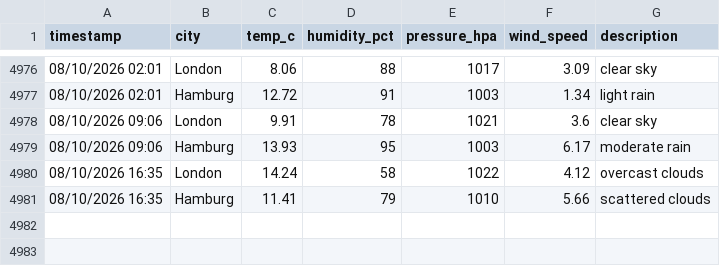
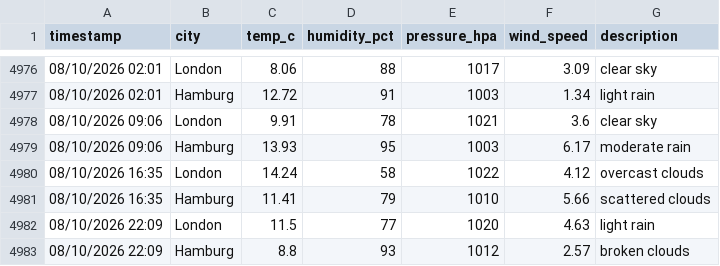
Before and after one commit to vulevu228/WeatherTracker, a CSV file: overnight_weather.csv, drawn as a sheet; only a part is shown, gaps mark what is left out; the diff names each change by its address in the sheet, - before the commit and + after, or states it on an @@ line.

Commit message:
update data

```diff
--- a/overnight_weather.csv
+++ b/overnight_weather.csv
+row 4982: 08/10/2026 22:09 | London | 11.5 | 77 | 1020 | 4.63 | light rain
+row 4983: 08/10/2026 22:09 | Hamburg | 8.8 | 93 | 1012 | 2.57 | broken clouds
```
